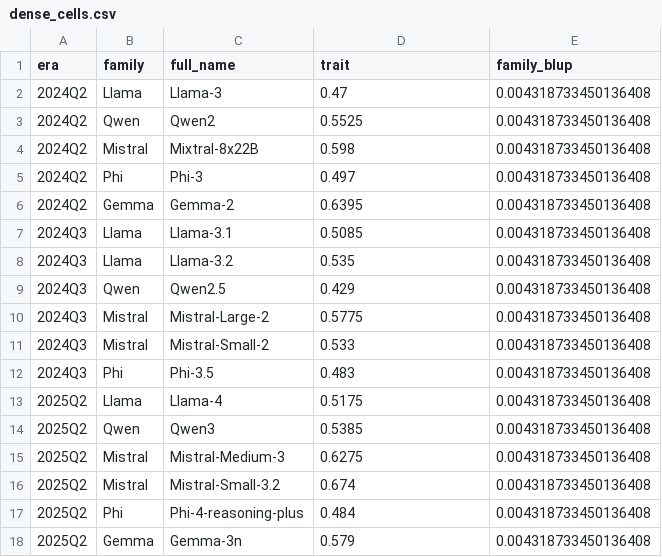
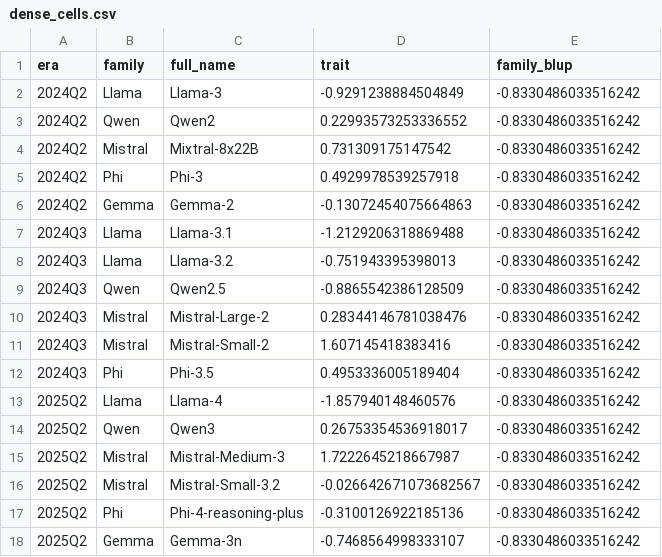
Before and after one commit to Sudharsanselvaraj/Identifiable-Variance-Decomposition-of-Correlated-Errors-in-Foundation-Models, a CSV file: src/results/phase2_sim_dryrun/dense_cells.csv, drawn as a sheet.

```diff
--- a/src/results/phase2_sim_dryrun/dense_cells.csv
+++ b/src/results/phase2_sim_dryrun/dense_cells.csv
@@ -1,18 +1,18 @@
 era,family,full_name,trait,family_blup
-2024Q2,Llama,Llama-3,0.47,0.004318733450136408
-2024Q2,Qwen,Qwen2,0.5525,0.004318733450136408
-2024Q2,Mistral,Mixtral-8x22B,0.598,0.004318733450136408
-2024Q2,Phi,Phi-3,0.497,0.004318733450136408
-2024Q2,Gemma,Gemma-2,0.6395,0.004318733450136408
-2024Q3,Llama,Llama-3.1,0.5085,0.004318733450136408
-2024Q3,Llama,Llama-3.2,0.535,0.004318733450136408
-2024Q3,Qwen,Qwen2.5,0.429,0.004318733450136408
-2024Q3,Mistral,Mistral-Large-2,0.5775,0.004318733450136408
-2024Q3,Mistral,Mistral-Small-2,0.533,0.004318733450136408
-2024Q3,Phi,Phi-3.5,0.483,0.004318733450136408
-2025Q2,Llama,Llama-4,0.5175,0.004318733450136408
-2025Q2,Qwen,Qwen3,0.5385,0.004318733450136408
-2025Q2,Mistral,Mistral-Medium-3,0.6275,0.004318733450136408
-2025Q2,Mistral,Mistral-Small-3.2,0.674,0.004318733450136408
-2025Q2,Phi,Phi-4-reasoning-plus,0.484,0.004318733450136408
-2025Q2,Gemma,Gemma-3n,0.579,0.004318733450136408
+2024Q2,Llama,Llama-3,-0.9291238884504849,-0.8330486033516242
+2024Q2,Qwen,Qwen2,0.22993573253336552,-0.8330486033516242
+2024Q2,Mistral,Mixtral-8x22B,0.731309175147542,-0.8330486033516242
+2024Q2,Phi,Phi-3,0.4929978539257918,-0.8330486033516242
+2024Q2,Gemma,Gemma-2,-0.13072454075664863,-0.8330486033516242
+2024Q3,Llama,Llama-3.1,-1.2129206318869488,-0.8330486033516242
+2024Q3,Llama,Llama-3.2,-0.751943395398013,-0.8330486033516242
+2024Q3,Qwen,Qwen2.5,-0.8865542386128509,-0.8330486033516242
+2024Q3,Mistral,Mistral-Large-2,0.28344146781038476,-0.8330486033516242
+2024Q3,Mistral,Mistral-Small-2,1.607145418383416,-0.8330486033516242
+2024Q3,Phi,Phi-3.5,0.4953336005189404,-0.8330486033516242
+2025Q2,Llama,Llama-4,-1.857940148460576,-0.8330486033516242
+2025Q2,Qwen,Qwen3,0.26753354536918017,-0.8330486033516242
+2025Q2,Mistral,Mistral-Medium-3,1.7222645218667987,-0.8330486033516242
+2025Q2,Mistral,Mistral-Small-3.2,-0.026642671073682567,-0.8330486033516242
+2025Q2,Phi,Phi-4-reasoning-plus,-0.3100126922185136,-0.8330486033516242
+2025Q2,Gemma,Gemma-3n,-0.7468564998333107,-0.8330486033516242
```
Also changed, not shown: src/results/phase2_sim_dryrun/era_effects.csv, src/results/phase2_sim_dryrun/era_trend.csv, 24 other files.
